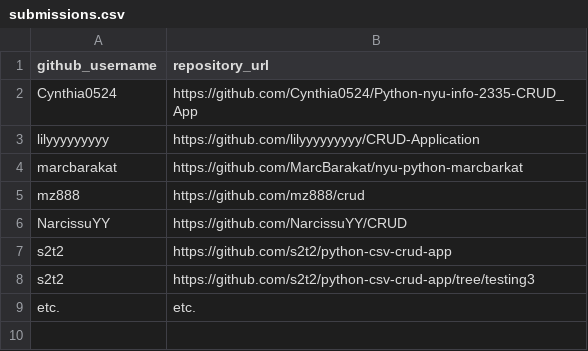
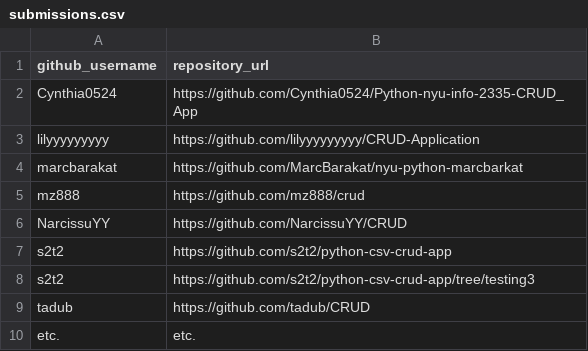
Before and after one commit to prof-rossetti/nyu-info-2335-201706, a CSV file: projects/crud-app/submissions.csv, drawn as a sheet.

Commit message:
CRUD App Submission (#201)

```diff
--- a/projects/crud-app/submissions.csv
+++ b/projects/crud-app/submissions.csv
@@ -8,2 +8,3 @@ s2t2, https://github.com/s2t2/python-csv-crud-app
 s2t2, https://github.com/s2t2/python-csv-crud-app/tree/testing3
+tadub, https://github.com/tadub/CRUD
 etc., etc.
```
